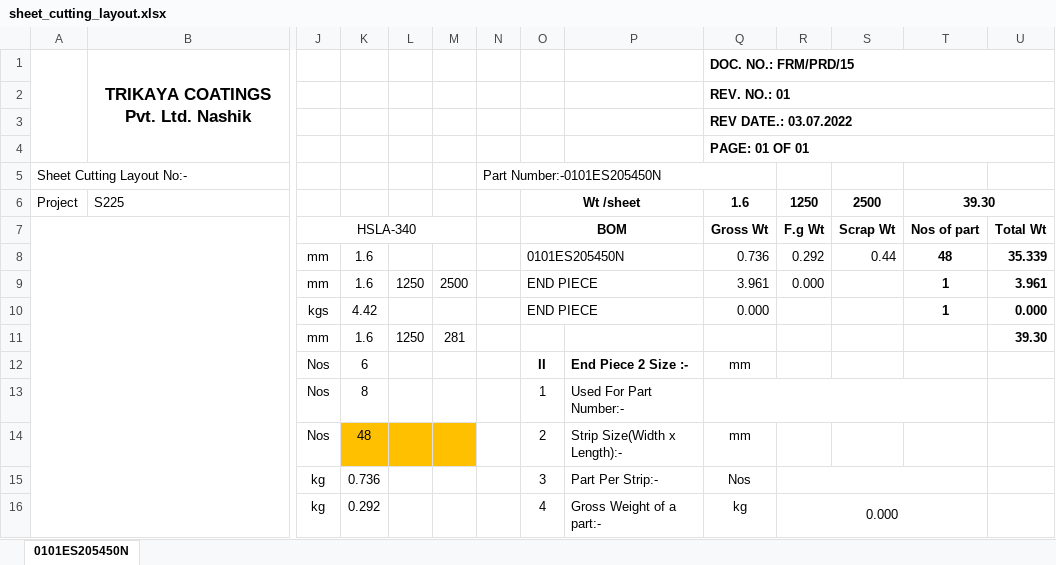
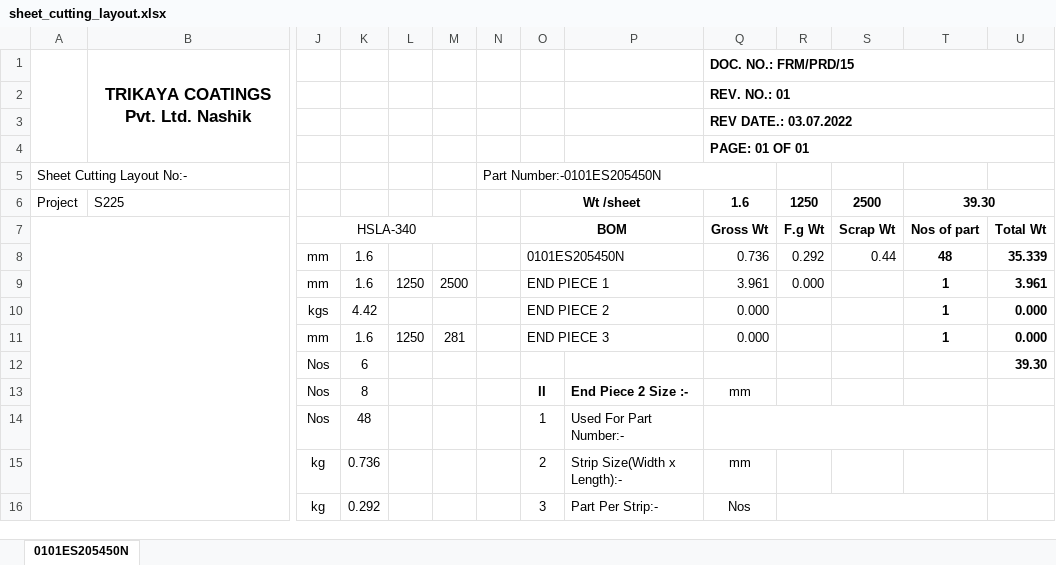
Before and after one commit to Guru107/sheet_cutting_layout, an Excel workbook: sheet_cutting_layout/templates/iatf/sheet_cutting_layout.xlsx, sheet 0101ES205450N, drawn as a sheet; only a part is shown, gaps mark what is left out; values as stored, in another font and other column widths than the file's, no borders; charts and pictures not drawn; removed rows and columns are numbered as before the commit, all else as after; the diff covers the shown part only; the diff names each change by its address in the sheet, - before the commit and + after, or states it on an @@ line.

Commit message:
fix: align IATF export template output

```diff
--- a/sheet_cutting_layout/templates/iatf/sheet_cutting_layout.xlsx (sheet 0101ES205450N)
+++ b/sheet_cutting_layout/templates/iatf/sheet_cutting_layout.xlsx (sheet 0101ES205450N)
-O9: END PIECE
+O9: END PIECE 1
-O10: END PIECE
+O10: END PIECE 2
-O11: (empty)
+O11: END PIECE 3
+O11:P11 merged
-Q11: (empty)
+Q11: 0.000
-T11: (empty)
+T11: 1
-U11: 39.30
+U11: 0.000
-O12: II
+O12: (empty)
-P12: End Piece 2 Size :-
+P12: (empty)
-Q12: mm
+Q12: (empty)
-U12: (empty)
+U12: 39.30
-O13: 1
+O13: II
-O13:P13 bold: off
+O13:P13 bold: on
-P13: Used For Part Number:-
+P13: End Piece 2 Size :-
-Q13: (empty)
+Q13: mm
-Q13:T13 merged
-K14:M14 fill: #FFC000
+K14:M14 fill: none
-O14: 2
+O14: 1
-P14: Strip Size(Width x Length):-
+P14: Used For Part Number:-
-Q14: mm
+Q14: (empty)
+Q14:T14 merged
-O15: 3
+O15: 2
-P15: Part Per Strip:-
+P15: Strip Size(Width x Length):-
-Q15: Nos
+Q15: mm
-R15:T15 merged
-O16: 4
+O16: 3
-P16: Gross Weight of a part:-
+P16: Part Per Strip:-
-Q16: kg
+Q16: Nos
-R16: 0.000
+R16: (empty)
```
Also changed, not shown: 1 added row, 10 edited cells, cell formats and merged cells elsewhere in this sheet, formulas that keep their value, charts or pictures, 5 other files.
